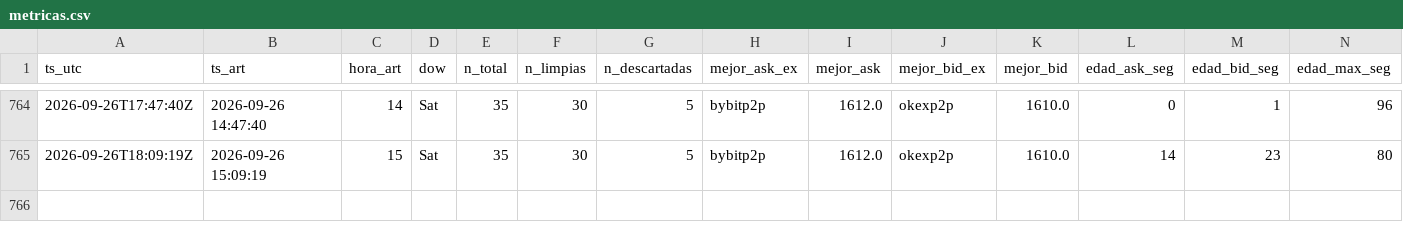
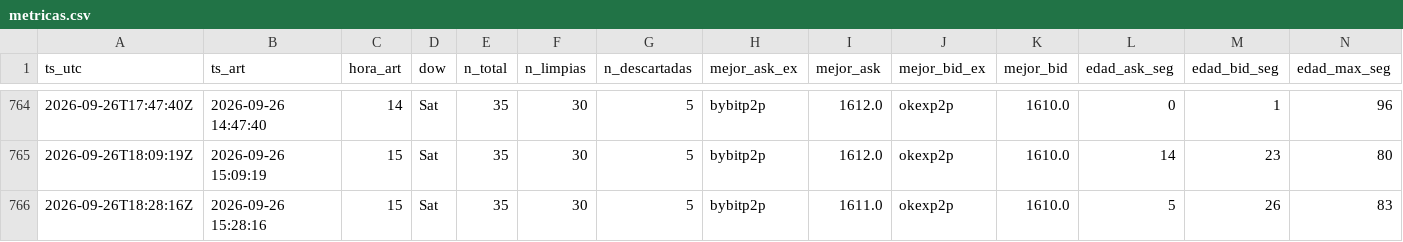
Before and after one commit to nahuelnob/observatorio-usdt, a CSV file: data/metricas.csv, drawn as a sheet; only a part is shown, gaps mark what is left out; rows hold the shown columns only; the diff names each change by its address in the sheet, - before the commit and + after, or states it on an @@ line.

```diff
--- a/data/metricas.csv
+++ b/data/metricas.csv
+row 766: 2026-09-26T18:28:16Z | 2026-09-26 15:28:16 | 15 | Sat | 35 | 30 | 5 | bybitp2p | 1611.0 | okexp2p | 1610.0 | 5 | 26 | 83
```
Also changed, not shown: data/raw/2026-09-26.csv.
